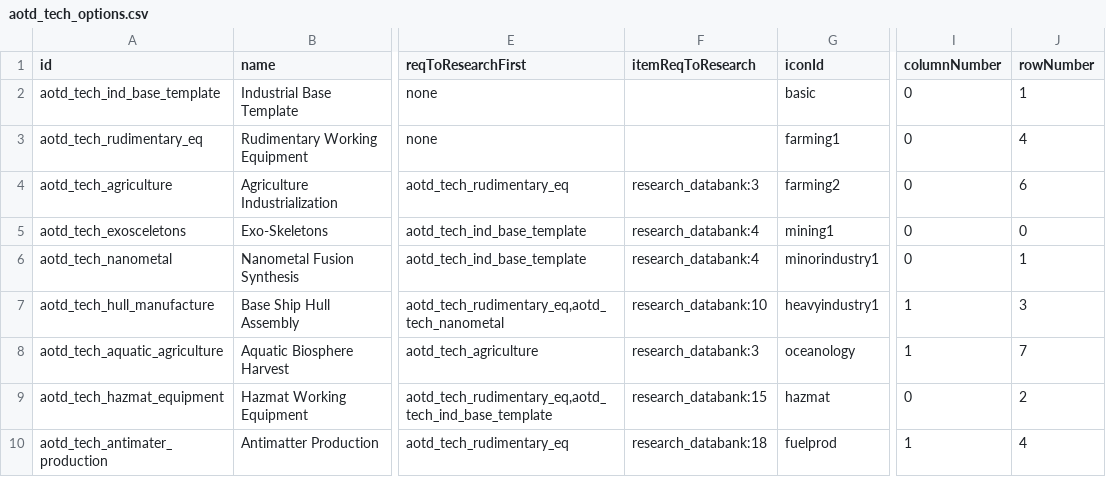
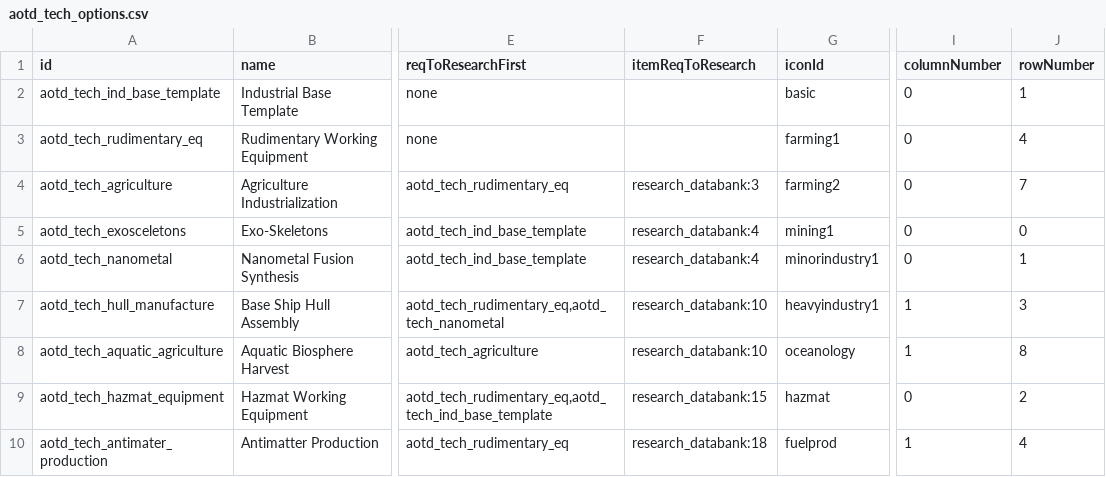
Before and after one commit to Kaysaar/Ashes-Of-The-Domain-VOK, a CSV file: data/campaign/aotd_tech_options.csv, drawn as a sheet; only a part is shown, gaps mark what is left out; the diff covers the shown part only; the diff names each change by its address in the sheet, - before the commit and + after, or states it on an @@ line.

```diff
--- a/data/campaign/aotd_tech_options.csv
+++ b/data/campaign/aotd_tech_options.csv
-J4 (rowNumber): 6
+J4 (rowNumber): 7
-F8 (itemReqToResearch): research_databank:3
+F8 (itemReqToResearch): research_databank:10
-J8 (rowNumber): 7
+J8 (rowNumber): 8
```
Also changed, not shown: 1 added row, 1 removed row and 26 edited cells elsewhere in this file, data/campaign/aotd_megastructure_sections.csv, data/campaign/industries.csv, 39 other files.
